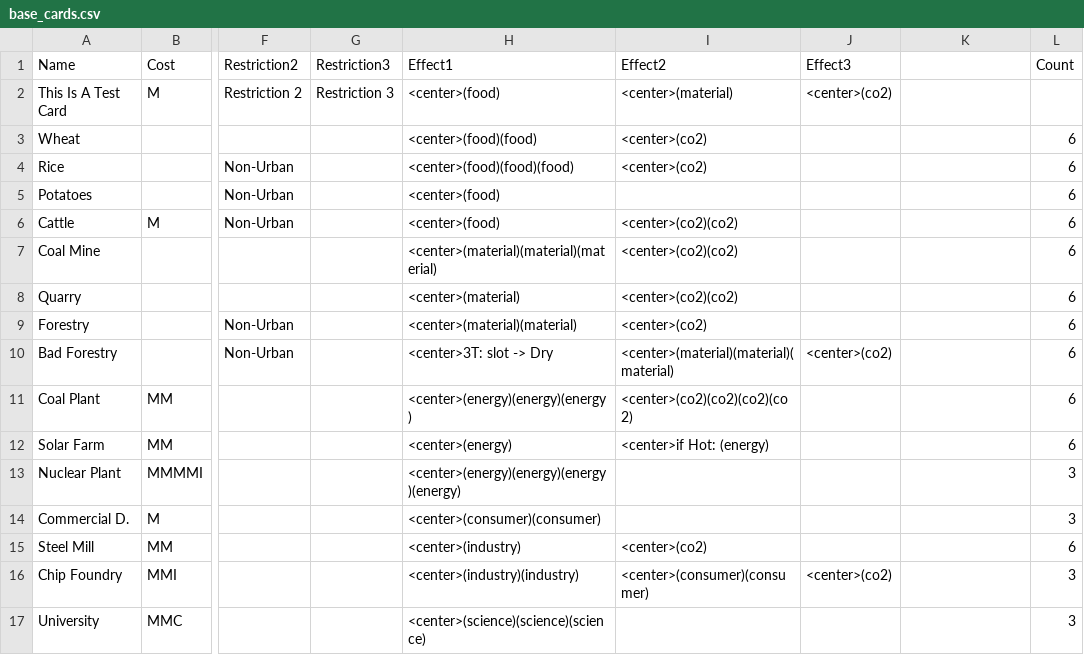
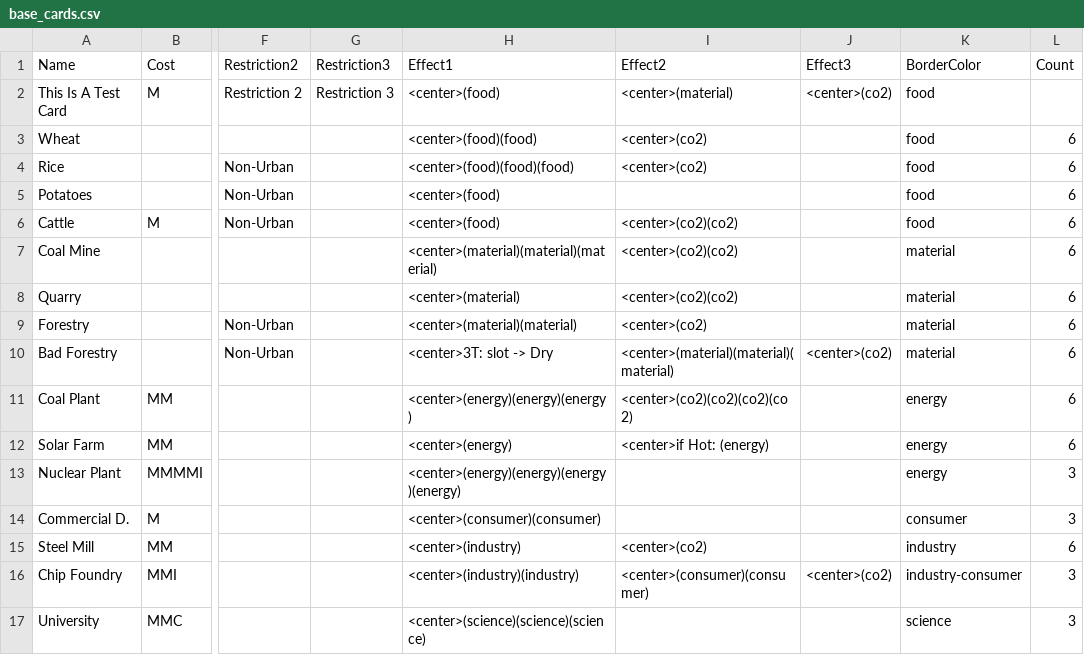
Before and after one commit to HopestarTeam/hopestar, a CSV file: Cards/base_cards.csv, drawn as a sheet; only a part is shown, gaps mark what is left out; the diff names each change by its address in the sheet, - before the commit and + after, or states it on an @@ line.

Commit message:
automate color borders for card images

```diff
--- a/Cards/base_cards.csv
+++ b/Cards/base_cards.csv
-K1: (empty)
+K1: BorderColor
-K2:K6 (BorderColor): (empty)
+K2:K6 (BorderColor): food
-K7:K10 (BorderColor): (empty)
+K7:K10 (BorderColor): material
-K11:K13 (BorderColor): (empty)
+K11:K13 (BorderColor): energy
-K14 (BorderColor): (empty)
+K14 (BorderColor): consumer
-K15 (BorderColor): (empty)
+K15 (BorderColor): industry
-K16 (BorderColor): (empty)
+K16 (BorderColor): industry-consumer
-K17 (BorderColor): (empty)
+K17 (BorderColor): science
```
Also changed, not shown: 2 other files.
